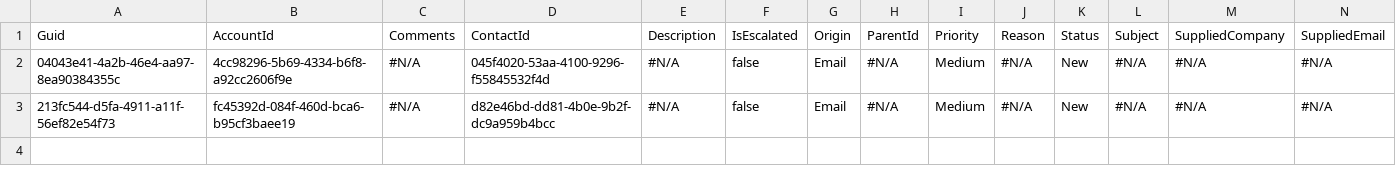
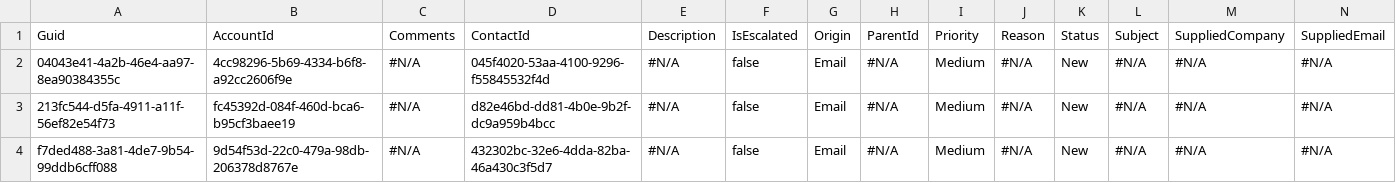
Before and after one commit to Prodlymoover/CPQ-Test--31, a CSV file: Case.csv, drawn as a sheet; only a part is shown; rows hold the shown columns only; the diff names each change by its address in the sheet, - before the commit and + after, or states it on an @@ line.

```diff
--- a/Case.csv
+++ b/Case.csv
+row 4: f7ded488-3a81-4de7-9b54-99ddb6cff088 | 9d54f53d-22c0-479a-98db-206378d8767e | #N/A | 432302bc-32e6-4dda-82ba-46a430c3f5d7 | #N/A | false | Email | #N/A | Medium | #N/A | New | #N/A | #N/A | #N/A
```
Also changed, not shown: Asset.csv, Contact.csv, 3 other files.
